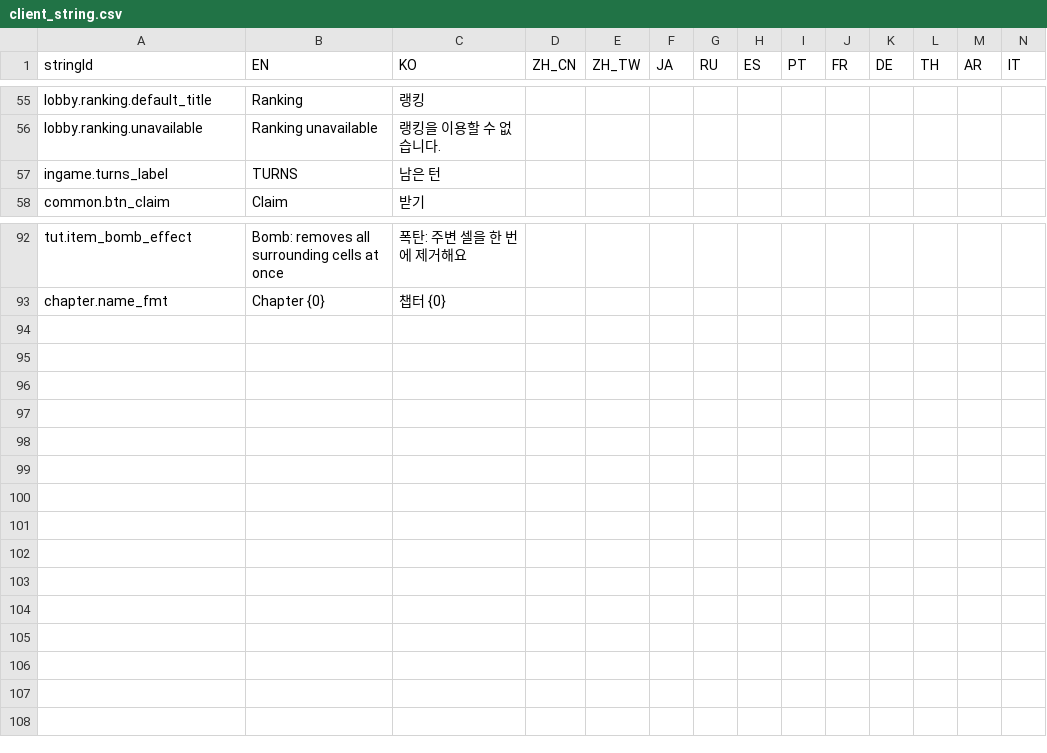
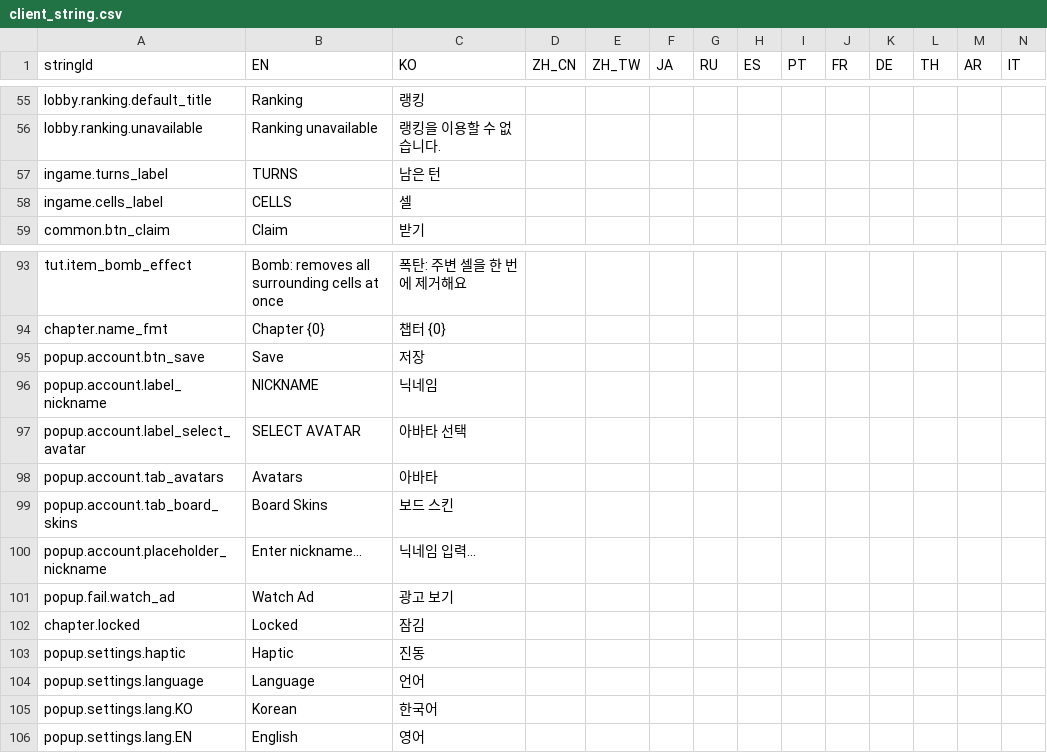
Before and after one commit to madalang-games/project-flood, a CSV file: shared/datas/string/client_string.csv, drawn as a sheet; only a part is shown, gaps mark what is left out; rows hold the shown columns only; the diff names each change by its address in the sheet, - before the commit and + after, or states it on an @@ line.

```diff
--- a/shared/datas/string/client_string.csv
+++ b/shared/datas/string/client_string.csv
+row 58: ingame.cells_label | CELLS | 셀
+row 95: popup.account.btn_save | Save | 저장
+row 96: popup.account.label_nickname | NICKNAME | 닉네임
+row 97: popup.account.label_select_avatar | SELECT AVATAR | 아바타 선택
+row 98: popup.account.tab_avatars | Avatars | 아바타
+row 99: popup.account.tab_board_skins | Board Skins | 보드 스킨
+row 100: popup.account.placeholder_nickname | Enter nickname... | 닉네임 입력...
+row 101: popup.fail.watch_ad | Watch Ad | 광고 보기
+row 102: chapter.locked | Locked | 잠김
+row 103: popup.settings.haptic | Haptic | 진동
+row 104: popup.settings.language | Language | 언어
+row 105: popup.settings.lang.KO | Korean | 한국어
+row 106: popup.settings.lang.EN | English | 영어
```
Also changed, not shown: client/project-flood/Assets/Resources/Data/stage/stage.csv, client/project-flood/Assets/Resources/Data/string/client_string.csv, 34 other files.
